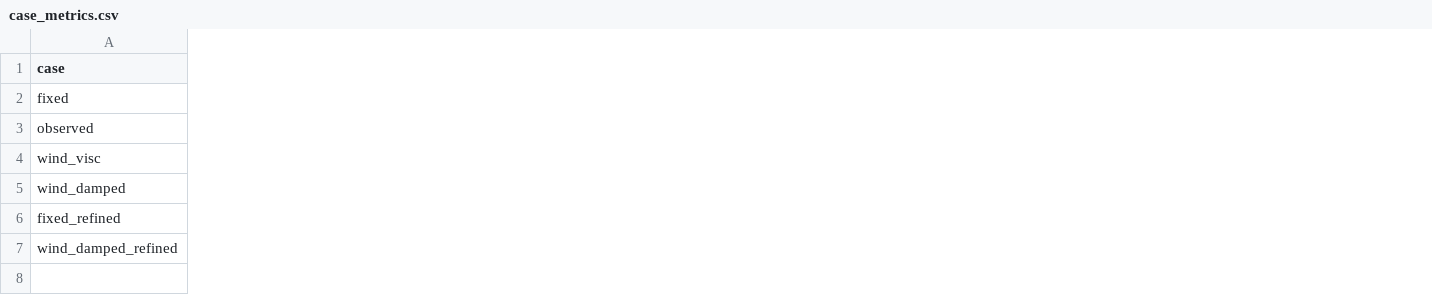
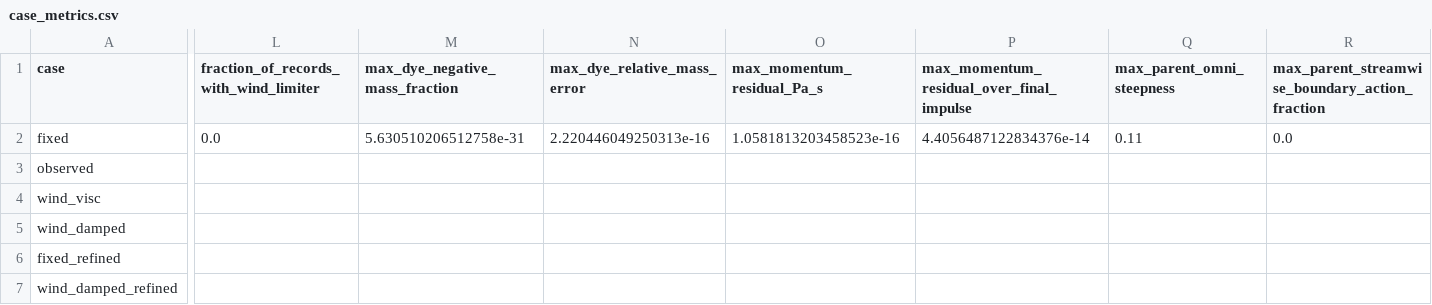
Before and after one commit to npizzo/choppy-cho-gallery, a CSV file: gallery/experiments/wind-wave-growth/assets/case_metrics.csv, drawn as a sheet; only a part is shown, gaps mark what is left out; the diff covers the shown part only; the diff names each change by its address in the sheet, - before the commit and + after, or states it on an @@ line.

Commit message:
Update wind growth and parent damping experiment

```diff
--- a/gallery/experiments/wind-wave-growth/assets/case_metrics.csv
+++ b/gallery/experiments/wind-wave-growth/assets/case_metrics.csv
+column L, rows 1-2: fraction_of_records_with_wind_limiter | 0.0
+column M (max_dye_negative_mass_fraction), row 2: 5.630510206512758e-31
+column N (max_dye_relative_mass_error), row 2: 2.220446049250313e-16
+column O (max_momentum_residual_Pa_s), row 2: 1.0581813203458523e-16
+column P, rows 1-2: max_momentum_residual_over_final_impulse | 4.4056487122834376e-14
+column Q (max_parent_omni_steepness), row 2: 0.11
+column R, rows 1-2: max_parent_streamwise_boundary_action_fraction | 0.0
```
Also changed, not shown: 3 added columns and 9 edited cells elsewhere in this file, 6 other files.
